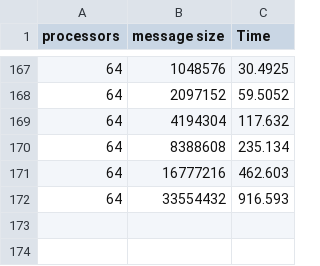
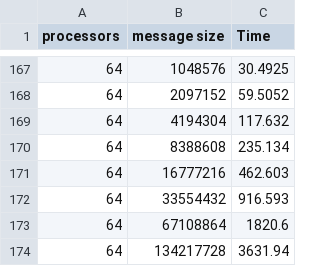
Before and after one commit to cmse822/project-3-mpi-p2p-team-4, a CSV file: ring_shift_blocking.csv, drawn as a sheet; only a part is shown, gaps mark what is left out; the diff names each change by its address in the sheet, - before the commit and + after, or states it on an @@ line.

Commit message:
Added the final data

```diff
--- a/ring_shift_blocking.csv
+++ b/ring_shift_blocking.csv
+row 173: 64 | 67108864 | 1820.6
+row 174: 64 | 134217728 | 3631.94
```
Also changed, not shown: ring_shift_nonblocking.csv.
